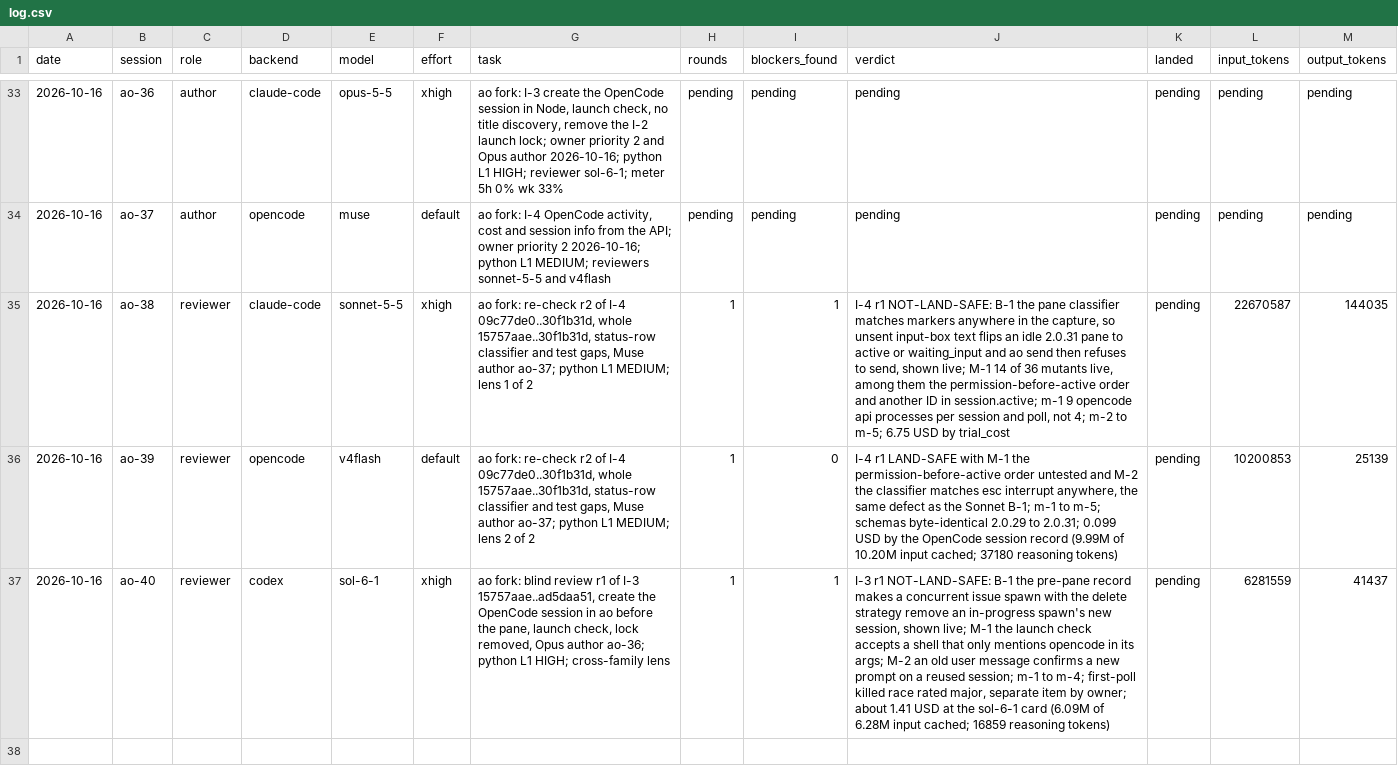
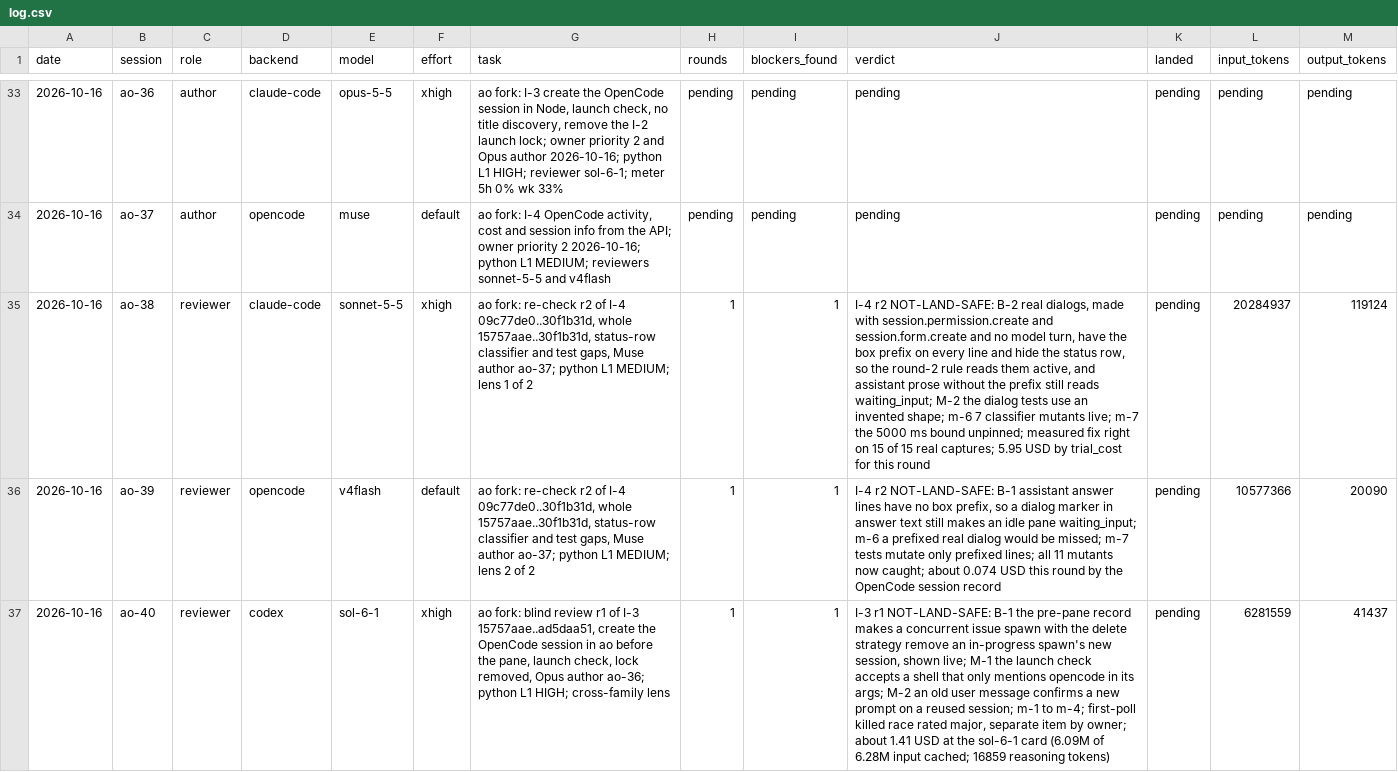
Before and after one commit to taisung/agent-orchestrator, a CSV file: development/artifacts/model_router_log/log.csv, drawn as a sheet; only a part is shown, gaps mark what is left out; the diff names each change by its address in the sheet, - before the commit and + after, or states it on an @@ line.

Commit message:
docs(development): record the I-4 re-check r2 and dispatch round 3
Both lenses found the round-2 classifier wrong on the real TUI. Record that real OpenCode dialogs can be made through the API with no model turn, which removes a premise of note 0010 and of the briefs, file both reviews, and record round 3.

```diff
--- a/development/artifacts/model_router_log/log.csv
+++ b/development/artifacts/model_router_log/log.csv
-J35 (verdict): I-4 r1 NOT-LAND-SAFE: B-1 the pane classifier matches markers anywhere in the capture, so unsent input-box text flips an idle 2.0.31 pane to active or waiting_input and ao send then refuses to send, shown live; M-1 14 of 36 mutants live, among them the permission-before-active order and another ID in session.active; m-1 9 opencode api processes per session and poll, not 4; m-2 to m-5; 6.75 USD by trial_cost
+J35 (verdict): I-4 r2 NOT-LAND-SAFE: B-2 real dialogs, made with session.permission.create and session.form.create and no model turn, have the box prefix on every line and hide the status row, so the round-2 rule reads them active, and assistant prose without the prefix still reads waiting_input; M-2 the dialog tests use an invented shape; m-6 7 classifier mutants live; m-7 the 5000 ms bound unpinned; measured fix right on 15 of 15 real captures; 5.95 USD by trial_cost for this round
-L35 (input_tokens): 22670587
+L35 (input_tokens): 20284937
-M35 (output_tokens): 144035
+M35 (output_tokens): 119124
-I36 (blockers_found): 0
+I36 (blockers_found): 1
-J36 (verdict): I-4 r1 LAND-SAFE with M-1 the permission-before-active order untested and M-2 the classifier matches esc interrupt anywhere, the same defect as the Sonnet B-1; m-1 to m-5; schemas byte-identical 2.0.29 to 2.0.31; 0.099 USD by the OpenCode session record (9.99M of 10.20M input cached; 37180 reasoning tokens)
+J36 (verdict): I-4 r2 NOT-LAND-SAFE: B-1 assistant answer lines have no box prefix, so a dialog marker in answer text still makes an idle pane waiting_input; m-6 a prefixed real dialog would be missed; m-7 tests mutate only prefixed lines; all 11 mutants now caught; about 0.074 USD this round by the OpenCode session record
-L36 (input_tokens): 10200853
+L36 (input_tokens): 10577366
-M36 (output_tokens): 25139
+M36 (output_tokens): 20090
```
Also changed, not shown: 3 other files.
